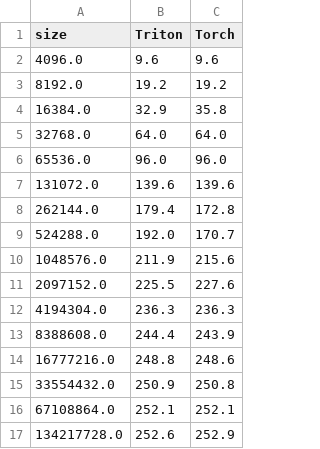
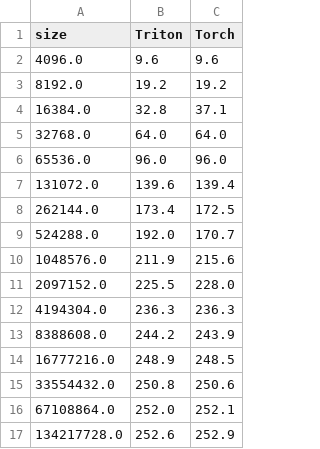
Before and after one commit to xue-yun-liang/cuda_mode, a CSV file: triton/asset/vector-add-performance.csv, drawn as a sheet.

```diff
--- a/triton/asset/vector-add-performance.csv
+++ b/triton/asset/vector-add-performance.csv
@@ -3,15 +3,15 @@ size,Triton,Torch
 8192.0,19.2,19.2
-16384.0,32.9,35.8
+16384.0,32.8,37.1
 32768.0,64.0,64.0
 65536.0,96.0,96.0
-131072.0,139.6,139.6
-262144.0,179.4,172.8
+131072.0,139.6,139.4
+262144.0,173.4,172.5
 524288.0,192.0,170.7
 1048576.0,211.9,215.6
-2097152.0,225.5,227.6
+2097152.0,225.5,228.0
 4194304.0,236.3,236.3
-8388608.0,244.4,243.9
-16777216.0,248.8,248.6
-33554432.0,250.9,250.8
-67108864.0,252.1,252.1
+8388608.0,244.2,243.9
+16777216.0,248.9,248.5
+33554432.0,250.8,250.6
+67108864.0,252.0,252.1
 134217728.0,252.6,252.9
```
Also changed, not shown: 6 other files.
